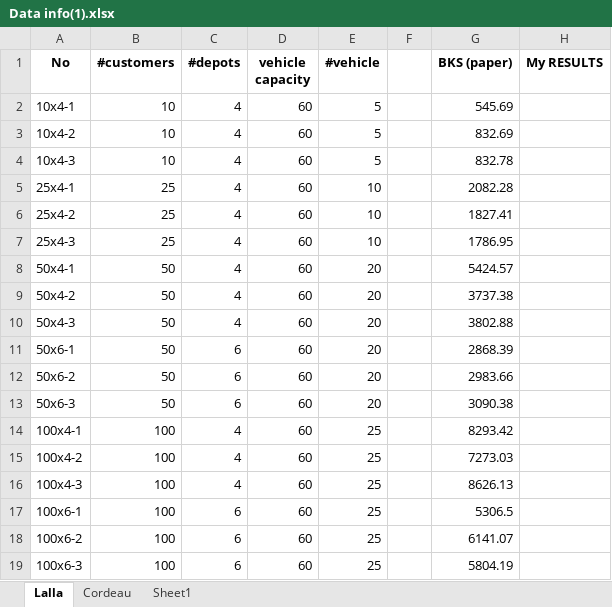
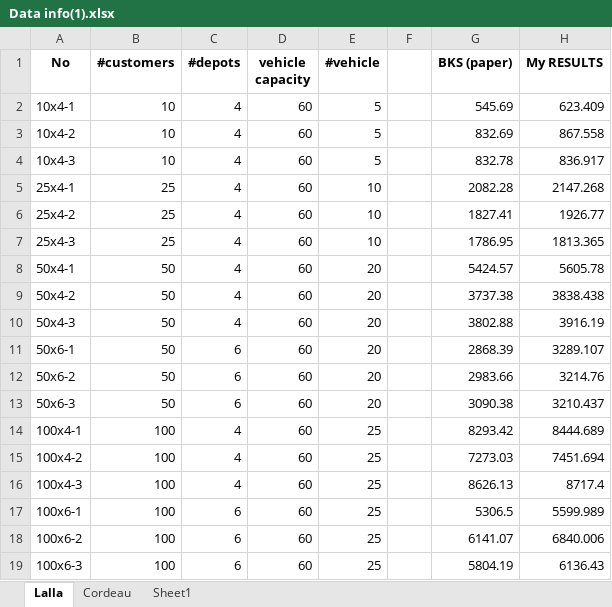
Before and after one commit to gumuxiansheng/COVID-19, an Excel workbook: data/demo/Data info(1).xlsx, sheet Lalla, drawn as a sheet; values as stored, in another font and other column widths than the file's, no borders; the diff names each change by its address in the sheet, - before the commit and + after, or states it on an @@ line.

```diff
--- a/data/demo/Data info(1).xlsx (sheet Lalla)
+++ b/data/demo/Data info(1).xlsx (sheet Lalla)
-H2 (My RESULTS): (empty)
+H2 (My RESULTS): 623.409
-H3 (My RESULTS): (empty)
+H3 (My RESULTS): 867.558
-H4 (My RESULTS): (empty)
+H4 (My RESULTS): 836.917
-H5 (My RESULTS): (empty)
+H5 (My RESULTS): 2147.268
-H6 (My RESULTS): (empty)
+H6 (My RESULTS): 1926.77
-H7 (My RESULTS): (empty)
+H7 (My RESULTS): 1813.365
-H8 (My RESULTS): (empty)
+H8 (My RESULTS): 5605.78
-H9 (My RESULTS): (empty)
+H9 (My RESULTS): 3838.438
-H10 (My RESULTS): (empty)
+H10 (My RESULTS): 3916.19
-H11 (My RESULTS): (empty)
+H11 (My RESULTS): 3289.107
-H12 (My RESULTS): (empty)
+H12 (My RESULTS): 3214.76
-H13 (My RESULTS): (empty)
+H13 (My RESULTS): 3210.437
-H14 (My RESULTS): (empty)
+H14 (My RESULTS): 8444.689
-H15 (My RESULTS): (empty)
+H15 (My RESULTS): 7451.694
-H16 (My RESULTS): (empty)
+H16 (My RESULTS): 8717.4
-H17 (My RESULTS): (empty)
+H17 (My RESULTS): 5599.989
-H18 (My RESULTS): (empty)
+H18 (My RESULTS): 6840.006
-H19 (My RESULTS): (empty)
+H19 (My RESULTS): 6136.43
```
Also changed, not shown: sheet Cordeau, 3 other files.
